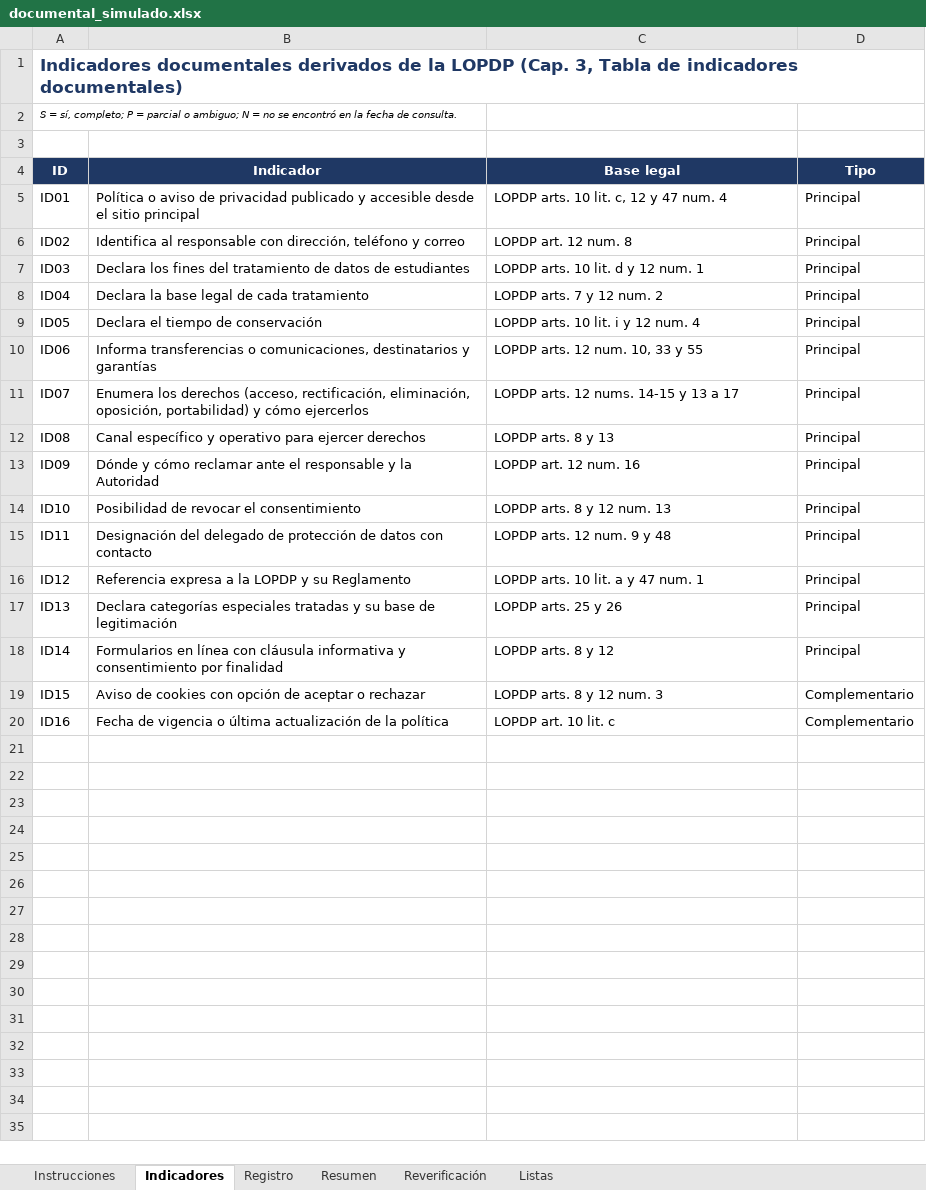
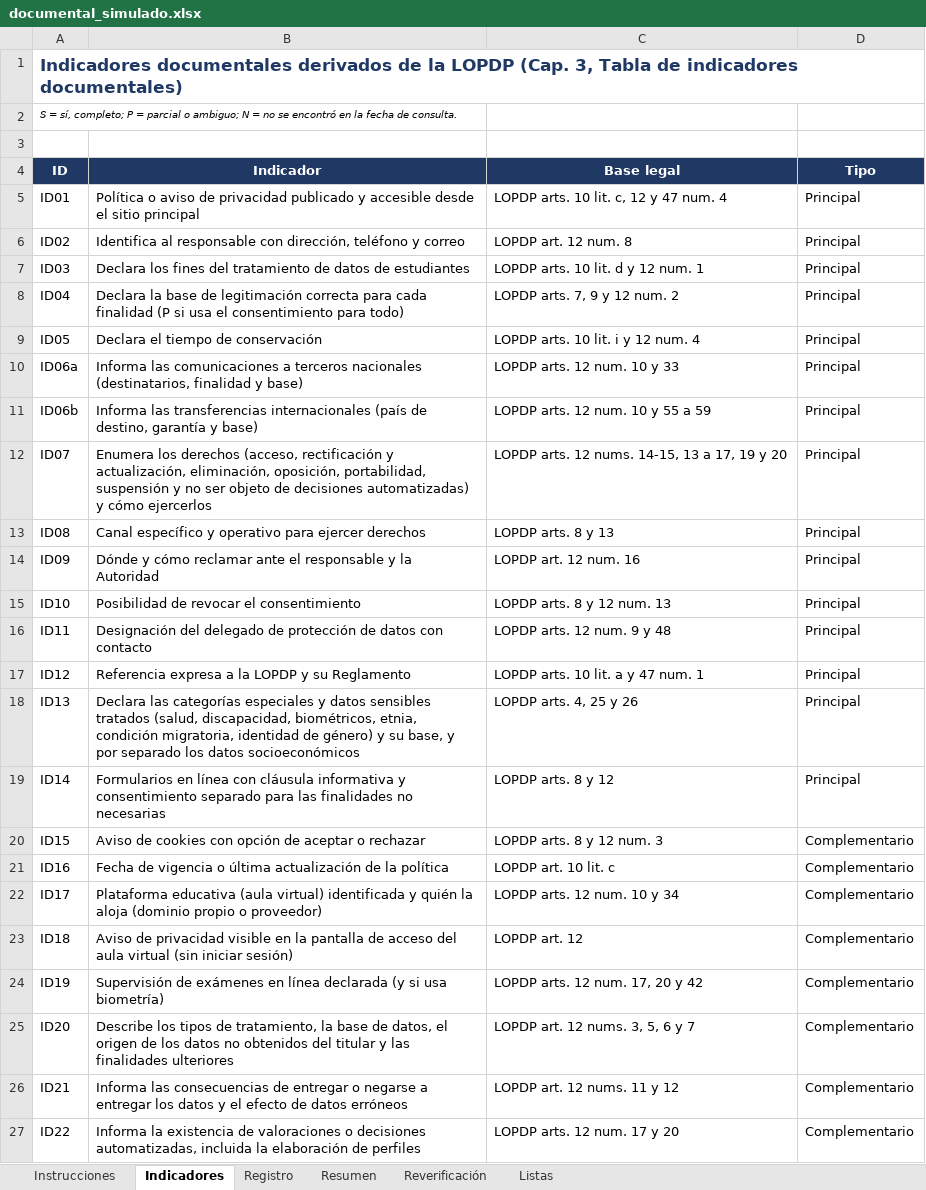
Before and after one commit to ramonalejandromanzaba-wq/Tesis, an Excel workbook: analisis/datos/documental_simulado.xlsx, sheet Indicadores, drawn as a sheet; values as stored, in another font and other column widths than the file's, no borders; addresses are those after the commit; the diff names each change by its address in the sheet, - before the commit and + after, or states it on an @@ line.

```diff
--- a/analisis/datos/documental_simulado.xlsx (sheet Indicadores)
+++ b/analisis/datos/documental_simulado.xlsx (sheet Indicadores)
-B8 (Indicador): …la base legal de cada tratamiento
+B8 (Indicador): …la base de legitimación correcta para cada finalidad (P si usa el consentimiento para todo)
-C8 (Base legal): LOPDP arts. 7 y 12 num. 2
+C8 (Base legal): LOPDP arts. 7, 9 y 12 num. 2
-A10 (ID): ID06
+A10 (ID): ID06a
-B10 (Indicador): Informa transferencias o comunicaciones, destinatarios y garantías
+B10 (Indicador): Informa las comunicaciones a terceros nacionales (destinatarios, finalidad y base)
-C10 (Base legal): LOPDP arts. 12 num. 10, 33 y 55
+C10 (Base legal): LOPDP arts. 12 num. 10 y 33
+row 11: ID06b | Informa las transferencias internacionales (país de destino, garantía y base) | LOPDP arts. 12 num. 10 y 55 a 59 | Principal
-B12 (Indicador): …derechos (acceso, rectificación, eliminación, oposición, portabilidad) y cómo…
+B12 (Indicador): …derechos (acceso, rectificación y actualización, eliminación, oposición, portabilidad, suspensión y no ser objeto de decisiones automatizadas) y cómo…
-C12 (Base legal): LOPDP arts. 12 nums. 14-15 y 13 a 17
+C12 (Base legal): LOPDP arts. 12 nums. 14-15, 13 a 17, 19 y 20
-B18 (Indicador): Declara categorías especiales tratadas y su base de legitimación
+B18 (Indicador): Declara las categorías especiales y datos sensibles tratados (salud, discapacidad, biométricos, etnia, condición migratoria, identidad de género) y su base, y por separado los datos socioeconómicos
-C18 (Base legal): LOPDP arts. 25 y 26
+C18 (Base legal): LOPDP arts. 4, 25 y 26
-B19 (Indicador): …y consentimiento por finalidad
+B19 (Indicador): …y consentimiento separado para las finalidades no necesarias
+row 22: ID17 | Plataforma educativa (aula virtual) identificada y quién la aloja (dominio propio o proveedor) | LOPDP arts. 12 num. 10 y 34 | Complementario
+row 23: ID18 | Aviso de privacidad visible en la pantalla de acceso del aula virtual (sin iniciar sesión) | LOPDP art. 12 | Complementario
+row 24: ID19 | Supervisión de exámenes en línea declarada (y si usa biometría) | LOPDP arts. 12 num. 17, 20 y 42 | Complementario
+row 25: ID20 | Describe los tipos de tratamiento, la base de datos, el origen de los datos no obtenidos del titular y las finalidades ulteriores | LOPDP art. 12 nums. 3, 5, 6 y 7 | Complementario
+row 26: ID21 | Informa las consecuencias de entregar o negarse a entregar los datos y el efecto de datos erróneos | LOPDP art. 12 nums. 11 y 12 | Complementario
+row 27: ID22 | Informa la existencia de valoraciones o decisiones automatizadas, incluida la elaboración de perfiles | LOPDP arts. 12 num. 17 y 20 | Complementario
```
Also changed, not shown: sheet Registro, sheet Reverificación, sheet Resumen, sheet Instrucciones, analisis/datos/documental_observador2_simulado.xlsx, analisis/datos/ejemplo_simulado.xlsx, 56 other files.
